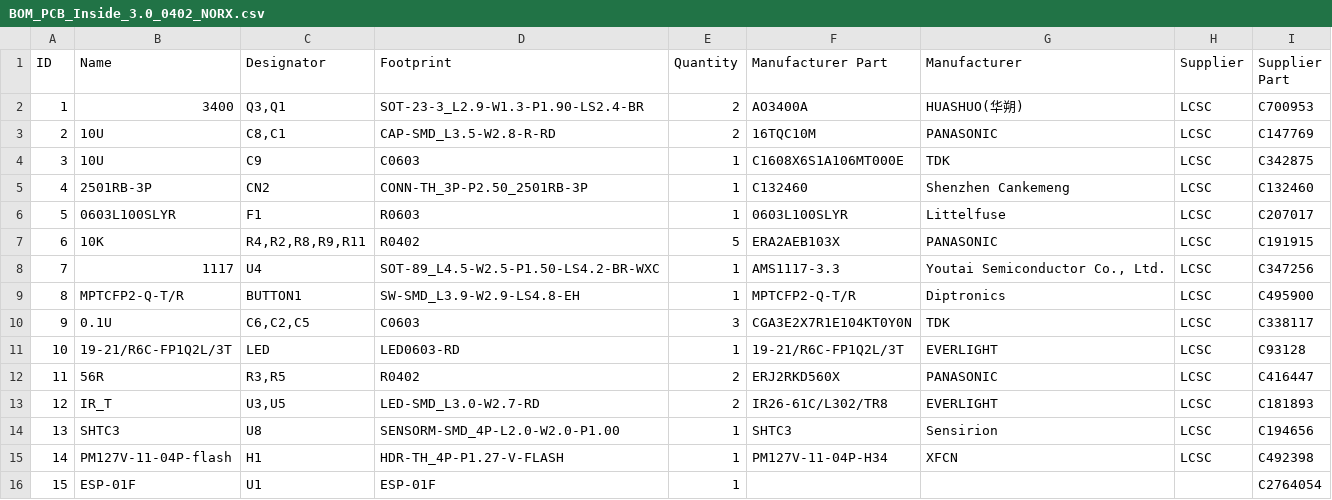
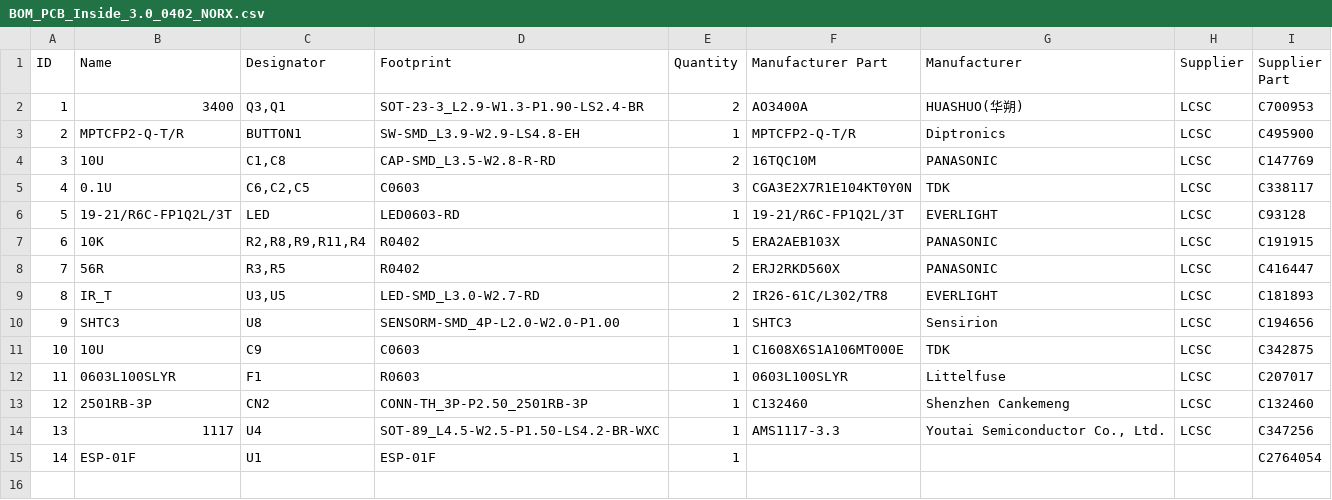
Before and after one commit to LouisLee985/Homekit_ESP_AC_IRemote, a CSV file: hardware/AC_IR_Homekit_Inside_3.0_0402/BOM_PCB_Inside_3.0_0402_NORX.csv, drawn as a sheet; removed rows and columns are numbered as before the commit, all else as after; the diff names each change by its address in the sheet, - before the commit and + after, or states it on an @@ line.

```diff
--- a/hardware/AC_IR_Homekit_Inside_3.0_0402/BOM_PCB_Inside_3.0_0402_NORX.csv
+++ b/hardware/AC_IR_Homekit_Inside_3.0_0402/BOM_PCB_Inside_3.0_0402_NORX.csv
-row 3: 2 | 10U | C8,C1 | CAP-SMD_L3.5-W2.8-R-RD | 2 | 16TQC10M | PANASONIC | LCSC | C147769
-row 7: 6 | 10K | R4,R2,R8,R9,R11 | R0402 | 5 | ERA2AEB103X | PANASONIC | LCSC | C191915
@@ column A (ID) renumbered from row 3 down @@
+row 4: 3 | 10U | C1,C8 | CAP-SMD_L3.5-W2.8-R-RD | 2 | 16TQC10M | PANASONIC | LCSC | C147769
+row 7: 6 | 10K | R2,R8,R9,R11,R4 | R0402 | 5 | ERA2AEB103X | PANASONIC | LCSC | C191915
-row 15: 14 | PM127V-11-04P-flash | H1 | HDR-TH_4P-P1.27-V-FLASH | 1 | PM127V-11-04P-H34 | XFCN | LCSC | C492398
@@ row 4 moved to row 11: 10 @@
@@ row 6 moved to row 12: 11 @@
@@ row 5 moved to row 13: 12 @@
@@ row 8 moved to row 14: 13 @@
```
Also changed, not shown: 2 other files.
